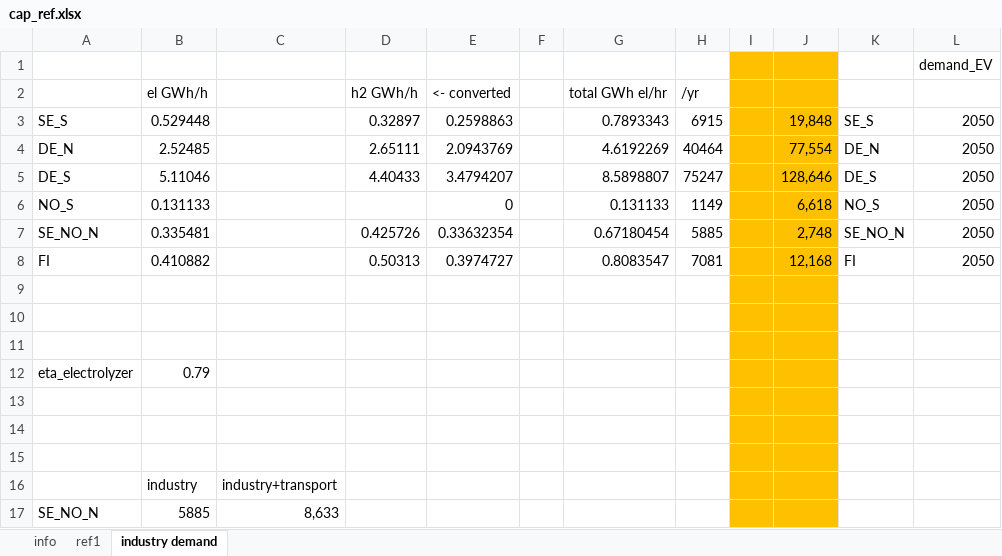
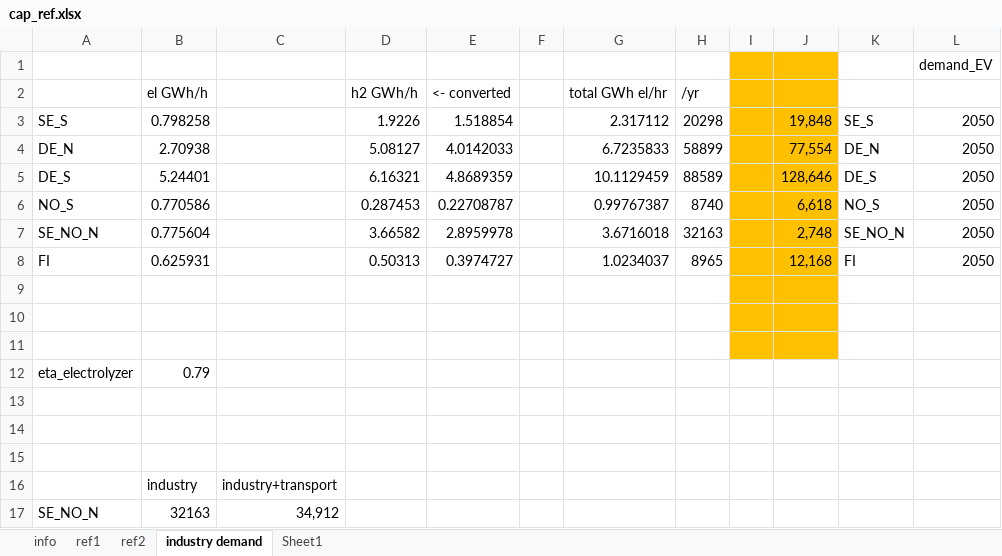
Before and after one commit to jonull93/PhD, an Excel workbook: input/cap_ref.xlsx, sheet industry demand, drawn as a sheet; only a part is shown; values as stored, in another font and other column widths than the file's, no borders; the diff covers the shown part only; the diff names each change by its address in the sheet, - before the commit and + after, or states it on an @@ line.

```diff
--- a/input/cap_ref.xlsx (sheet industry demand)
+++ b/input/cap_ref.xlsx (sheet industry demand)
+sheet tab: ref2
+sheet tab: Sheet1
-B3: 0.529448
+B3: 0.798258
-D3: 0.32897
+D3: 1.9226
-E3: 0.2598863
+E3: 1.518854
-G3: 0.7893343
+G3: 2.317112
-H3: 6915
+H3: 20298
-B4: 2.52485
+B4: 2.70938
-D4: 2.65111
+D4: 5.08127
-E4: 2.0943769
+E4: 4.0142033
-G4: 4.6192269
+G4: 6.7235833
-H4: 40464
+H4: 58899
-B5: 5.11046
+B5: 5.24401
-D5: 4.40433
+D5: 6.16321
-E5: 3.4794207
+E5: 4.8689359
-G5: 8.5898807
+G5: 10.1129459
-H5: 75247
+H5: 88589
-B6: 0.131133
+B6: 0.770586
-D6: (empty)
+D6: 0.287453
-E6: 0
+E6: 0.22708787
-G6: 0.131133
+G6: 0.99767387
-H6: 1149
+H6: 8740
-B7: 0.335481
+B7: 0.775604
-D7: 0.425726
+D7: 3.66582
-E7: 0.33632354
+E7: 2.8959978
-G7: 0.67180454
+G7: 3.6716018
-H7: 5885
+H7: 32163
-B8: 0.410882
+B8: 0.625931
-G8: 0.8083547
+G8: 1.0234037
-H8: 7081
+H8: 8965
-I12:J17 fill: #FFC000
+I12:J17 fill: none
-B17: 5885
+B17: 32163
-C17: 8,633
+C17: 34,912
```
Also changed, not shown: 52 added rows, 10 edited cells and cell formats elsewhere in this sheet, sheet info, sheet ref1, 1 other file.
